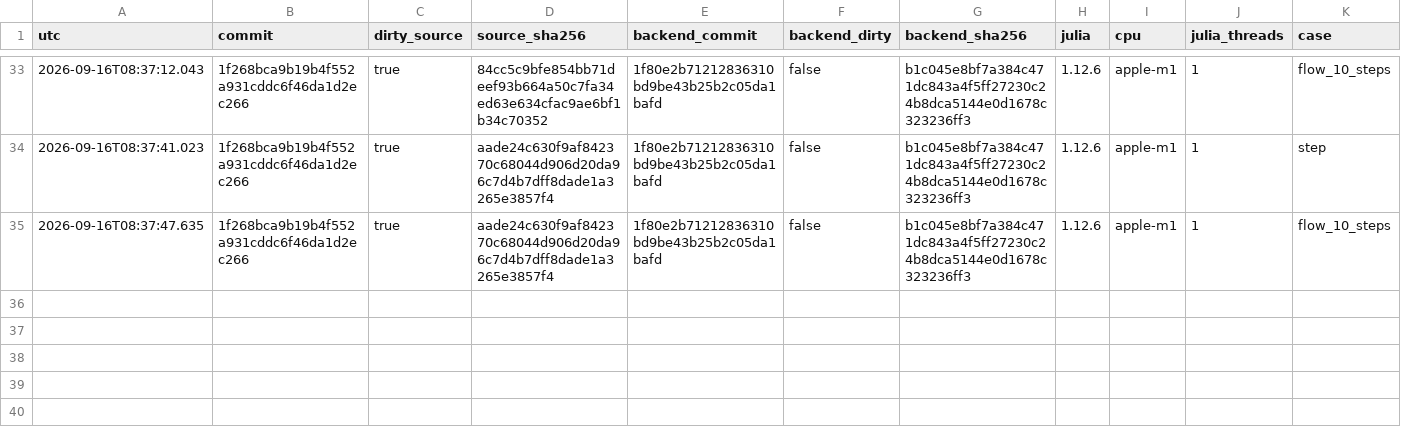
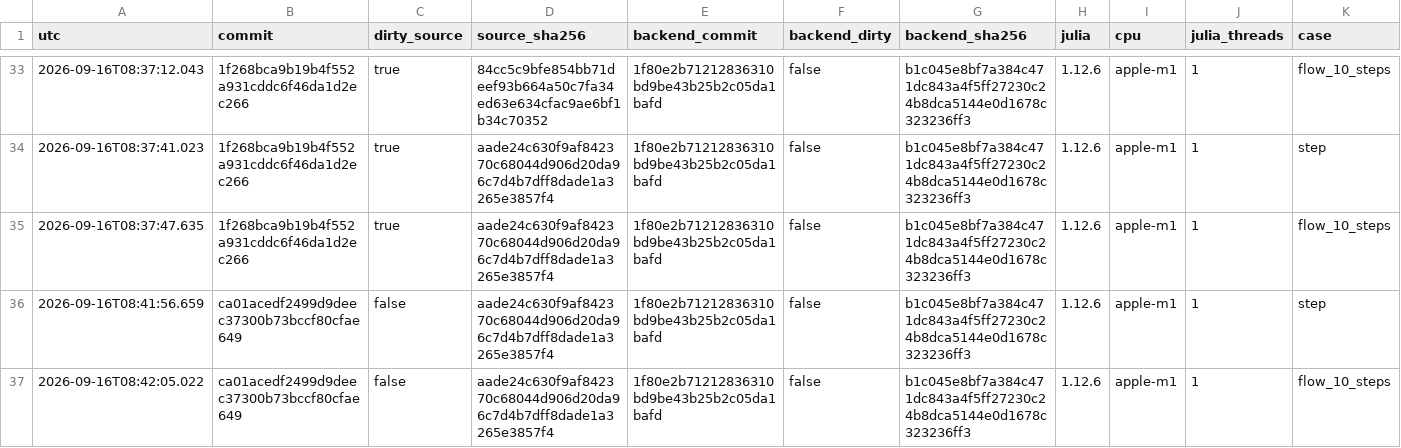
Before and after one commit to Davide-Lasagna-s-Lab/ChannelFlow.jl, a CSV file: perf/history.csv, drawn as a sheet; only a part is shown, gaps mark what is left out; rows hold the shown columns only; the diff names each change by its address in the sheet, - before the commit and + after, or states it on an @@ line.

```diff
--- a/perf/history.csv
+++ b/perf/history.csv
+row 36: 2026-09-16T08:41:56.659 | ca01acedf2499d9deec37300b73bccf80cfae649 | false | aade24c630f9af842370c68044d906d20da96c7d4b7dff8dade1a3265e3857f4 | 1f80e2b71212836310bd9be43b25b2c05da1bafd | false | b1c045e8bf7a384c471dc843a4f5ff27230c24b8dca5144e0d1678c323236ff3 | 1.12.6 | apple-m1 | 1 | step
+row 37: 2026-09-16T08:42:05.022 | ca01acedf2499d9deec37300b73bccf80cfae649 | false | aade24c630f9af842370c68044d906d20da96c7d4b7dff8dade1a3265e3857f4 | 1f80e2b71212836310bd9be43b25b2c05da1bafd | false | b1c045e8bf7a384c471dc843a4f5ff27230c24b8dca5144e0d1678c323236ff3 | 1.12.6 | apple-m1 | 1 | flow_10_steps
```
Also changed, not shown: 4 other files.
